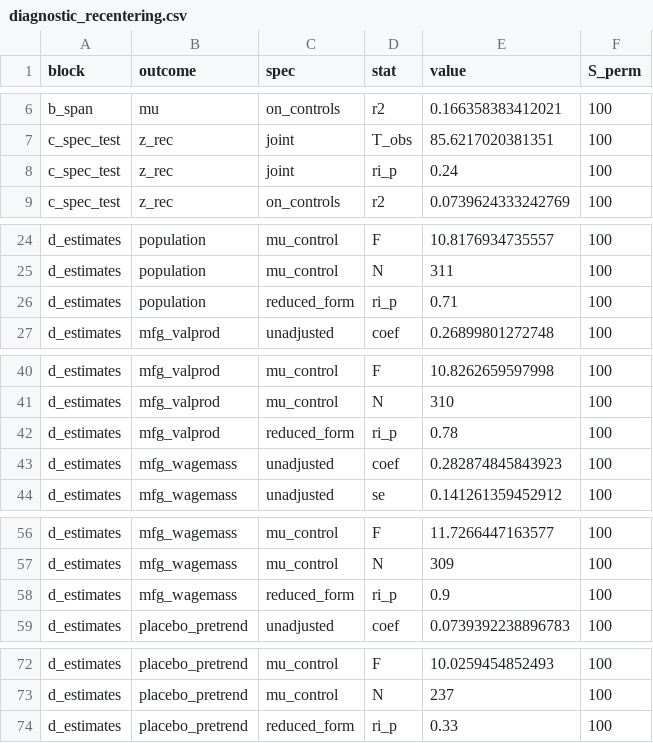
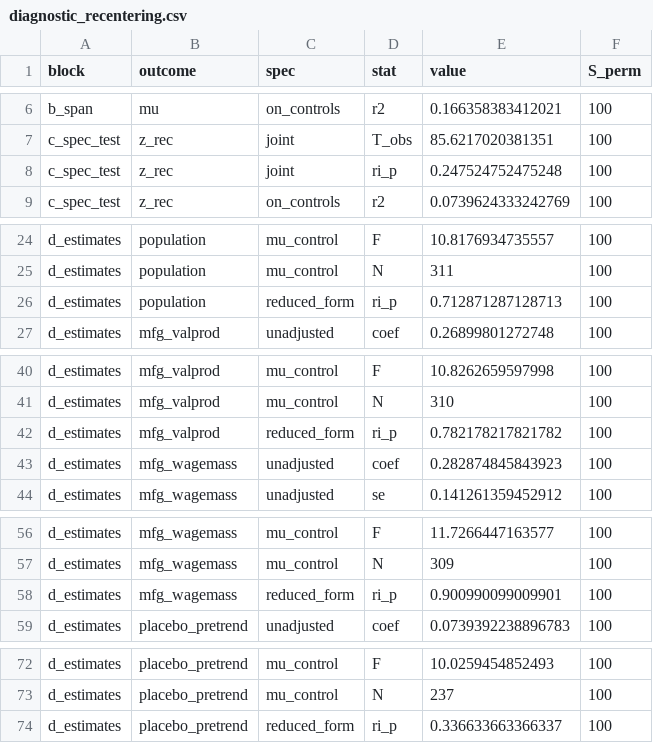
Before and after one commit to diegogentilepassaro/bimodal-transport-argentina, a CSV file: results/tables/diagnostic_recentering.csv, drawn as a sheet; only a part is shown, gaps mark what is left out.

```diff
--- a/results/tables/diagnostic_recentering.csv
+++ b/results/tables/diagnostic_recentering.csv
@@ -7,3 +7,3 @@
 "c_spec_test","z_rec","joint","T_obs",85.6217020381351,100
-"c_spec_test","z_rec","joint","ri_p",0.24,100
+"c_spec_test","z_rec","joint","ri_p",0.247524752475248,100
 "c_spec_test","z_rec","on_controls","r2",0.0739624333242769,100
@@ -25,3 +25,3 @@
 "d_estimates","population","mu_control","N",311,100
-"d_estimates","population","reduced_form","ri_p",0.71,100
+"d_estimates","population","reduced_form","ri_p",0.712871287128713,100
 "d_estimates","mfg_valprod","unadjusted","coef",0.26899801272748,100
@@ -41,3 +41,3 @@
 "d_estimates","mfg_valprod","mu_control","N",310,100
-"d_estimates","mfg_valprod","reduced_form","ri_p",0.78,100
+"d_estimates","mfg_valprod","reduced_form","ri_p",0.782178217821782,100
 "d_estimates","mfg_wagemass","unadjusted","coef",0.282874845843923,100
@@ -57,3 +57,3 @@
 "d_estimates","mfg_wagemass","mu_control","N",309,100
-"d_estimates","mfg_wagemass","reduced_form","ri_p",0.9,100
+"d_estimates","mfg_wagemass","reduced_form","ri_p",0.900990099009901,100
 "d_estimates","placebo_pretrend","unadjusted","coef",0.0739392238896783,100
@@ -73,2 +73,2 @@
 "d_estimates","placebo_pretrend","mu_control","N",237,100
-"d_estimates","placebo_pretrend","reduced_form","ri_p",0.33,100
+"d_estimates","placebo_pretrend","reduced_form","ri_p",0.336633663366337,100
```
Also changed, not shown: 5 other files.
